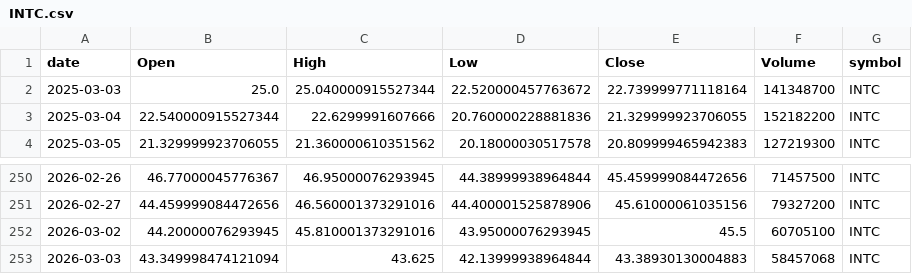
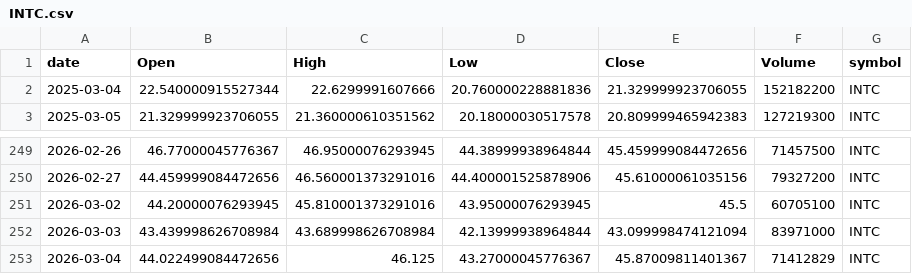
Before and after one commit to jauresfranck/pipeline_donnes-collectes_nettoye, a CSV file: data/INTC.csv, drawn as a sheet; only a part is shown, gaps mark what is left out.

```diff
--- a/data/INTC.csv
+++ b/data/INTC.csv
@@ -1,3 +1,2 @@
 date,Open,High,Low,Close,Volume,symbol
-2025-03-03,25.0,25.040000915527344,22.520000457763672,22.739999771118164,141348700,INTC
 2025-03-04,22.540000915527344,22.6299991607666,20.760000228881836,21.329999923706055,152182200,INTC
@@ -252,2 +251,3 @@ date,Open,High,Low,Close,Volume,symbol
 2026-03-02,44.20000076293945,45.810001373291016,43.95000076293945,45.5,60705100,INTC
-2026-03-03,43.349998474121094,43.625,42.13999938964844,43.38930130004883,58457068,INTC
+2026-03-03,43.439998626708984,43.689998626708984,42.13999938964844,43.099998474121094,83971000,INTC
+2026-03-04,44.022499084472656,46.125,43.27000045776367,45.87009811401367,71412829,INTC
```
Also changed, not shown: data/ALL_YFINANCE.csv, data/META.csv, 23 other files.
